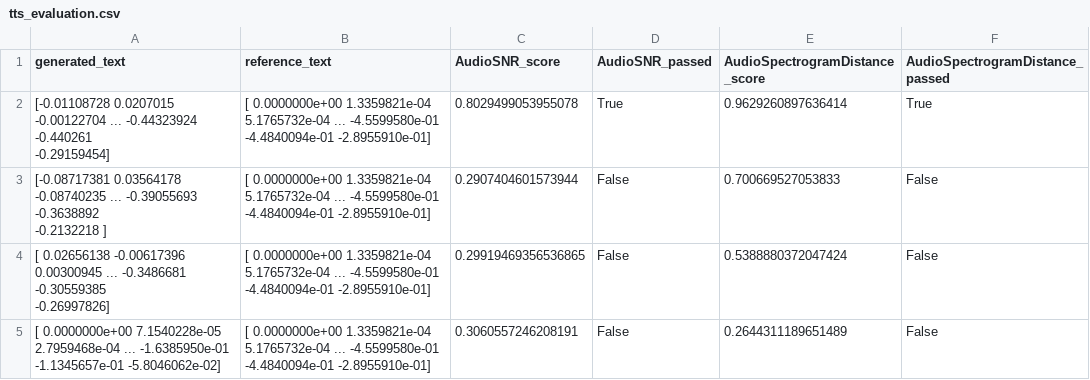
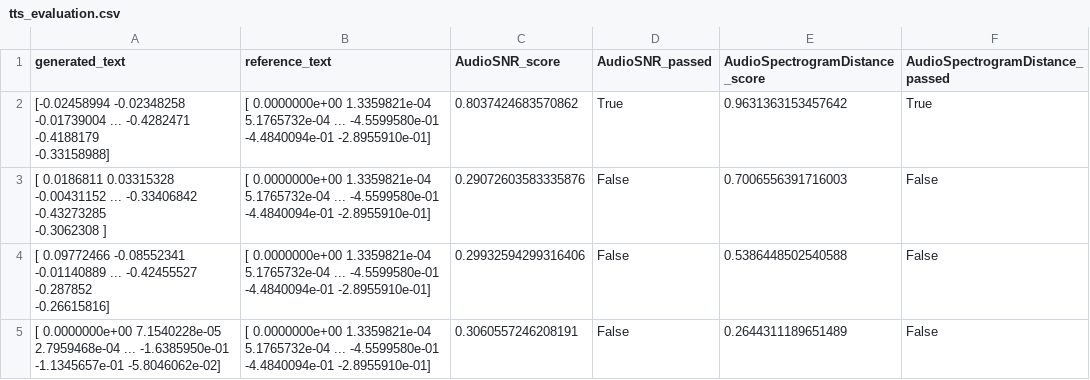
Before and after one commit to John-A-Aydin/GenAIResultsComparator, a CSV file: examples/data/audio/tts_evaluation.csv, drawn as a sheet.

Commit message:
Add comprehensive audio metrics basic notebook with TTS and music examples

```diff
--- a/examples/data/audio/tts_evaluation.csv
+++ b/examples/data/audio/tts_evaluation.csv
@@ -1,11 +1,11 @@
 generated_text,reference_text,AudioSNR_score,AudioSNR_passed,AudioSpectrogramDistance_score,AudioSpectrogramDistance_passed
-"[-0.01108728  0.0207015  -0.00122704 ... -0.44323924 -0.440261
- -0.29159454]","[ 0.0000000e+00  1.3359821e-04  5.1765732e-04 ... -4.5599580e-01
- -4.4840094e-01 -2.8955910e-01]",0.8029499053955078,True,0.9629260897636414,True
-"[-0.08717381  0.03564178 -0.08740235 ... -0.39055693 -0.3638892
- -0.2132218 ]","[ 0.0000000e+00  1.3359821e-04  5.1765732e-04 ... -4.5599580e-01
- -4.4840094e-01 -2.8955910e-01]",0.2907404601573944,False,0.700669527053833,False
-"[ 0.02656138 -0.00617396  0.00300945 ... -0.3486681  -0.30559385
- -0.26997826]","[ 0.0000000e+00  1.3359821e-04  5.1765732e-04 ... -4.5599580e-01
- -4.4840094e-01 -2.8955910e-01]",0.29919469356536865,False,0.5388880372047424,False
+"[-0.02458994 -0.02348258 -0.01739004 ... -0.4282471  -0.4188179
+ -0.33158988]","[ 0.0000000e+00  1.3359821e-04  5.1765732e-04 ... -4.5599580e-01
+ -4.4840094e-01 -2.8955910e-01]",0.8037424683570862,True,0.9631363153457642,True
+"[ 0.0186811   0.03315328 -0.00431152 ... -0.33406842 -0.43273285
+ -0.3062308 ]","[ 0.0000000e+00  1.3359821e-04  5.1765732e-04 ... -4.5599580e-01
+ -4.4840094e-01 -2.8955910e-01]",0.29072603583335876,False,0.7006556391716003,False
+"[ 0.09772466 -0.08552341 -0.01140889 ... -0.42455527 -0.287852
+ -0.26615816]","[ 0.0000000e+00  1.3359821e-04  5.1765732e-04 ... -4.5599580e-01
+ -4.4840094e-01 -2.8955910e-01]",0.29932594299316406,False,0.5386448502540588,False
 "[ 0.0000000e+00  7.1540228e-05  2.7959468e-04 ... -1.6385950e-01
```
Also changed, not shown: 46 other files.
